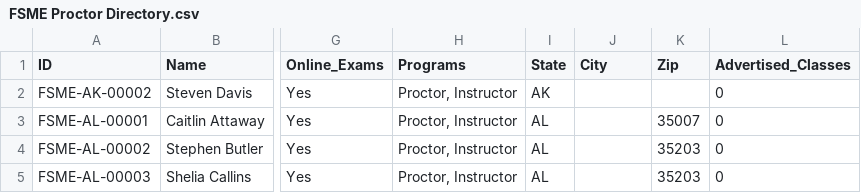
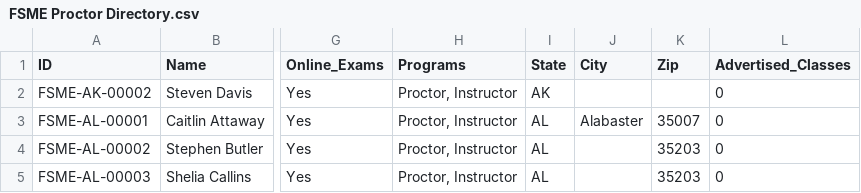
Before and after one commit to novernmanagement-coder/FSME-Tools, a CSV file: FoodSafetyMadeEasy/FSME Proctor Directory.csv, drawn as a sheet; only a part is shown, gaps mark what is left out; the diff names each change by its address in the sheet, - before the commit and + after, or states it on an @@ line.

Commit message:
CMS: edited Caitlin Attaway (FSME-AL-00001)

```diff
--- a/FoodSafetyMadeEasy/FSME Proctor Directory.csv
+++ b/FoodSafetyMadeEasy/FSME Proctor Directory.csv
-J3 (City): (empty)
+J3 (City): Alabaster
```
